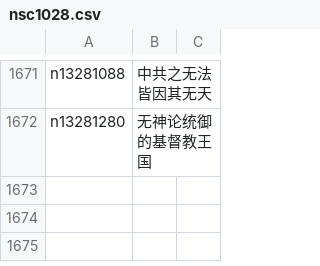
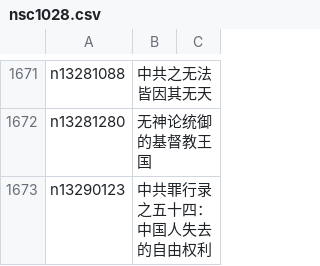
Before and after one commit to easy2view/epoch-comment, a CSV file: indexes/nsc1028.csv, drawn as a sheet; only a part is shown, gaps mark what is left out.

```diff
--- a/indexes/nsc1028.csv
+++ b/indexes/nsc1028.csv
@@ -1672 +1672,2 @@ n13281088,中共之无法 皆因其无天
 n13281280,无神论统御的基督教王国
+n13290123,中共罪行录之五十四：中国人失去的自由权利
```
Also changed, not shown: indexes/nsc1025.csv, indexes/nsc993.csv, 21 other files.
